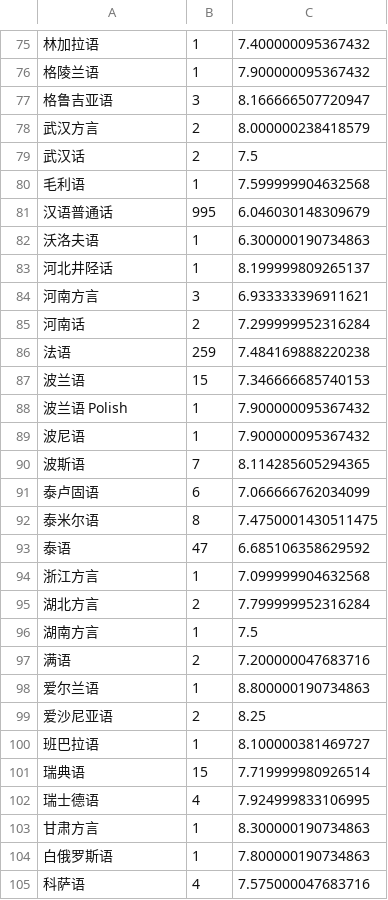
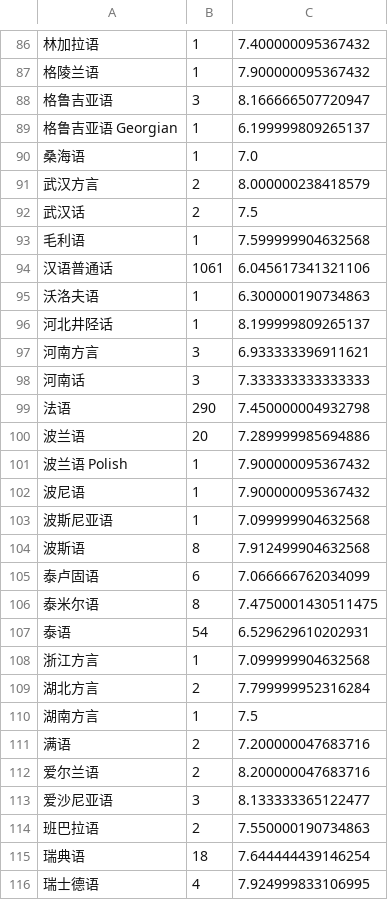
Before and after one commit to xuyou1999/ML_Final_Project_Code, a CSV file: data/language_avg.csv, drawn as a sheet; only a part is shown, gaps mark what is left out; the shorter side is filled out with more unchanged rows; addresses are those after the commit; the diff covers the shown part only; the diff names each change by its address in the sheet, - before the commit and + after, or states it on an @@ line.

```diff
--- a/data/language_avg.csv
+++ b/data/language_avg.csv
+row 89: 格鲁吉亚语 Georgian | 1 | 6.199999809265137
+row 90: 桑海语 | 1 | 7.0
-B94: 995
+B94: 1061
-C94: 6.046030148309679
+C94: 6.045617341321106
-B98: 2
+B98: 3
-C98: 7.299999952316284
+C98: 7.333333333333333
-B99: 259
+B99: 290
-C99: 7.484169888220238
+C99: 7.450000004932798
-B100: 15
+B100: 20
-C100: 7.346666685740153
+C100: 7.289999985694886
+row 103: 波斯尼亚语 | 1 | 7.099999904632568
-B104: 7
+B104: 8
-C104: 8.114285605294365
+C104: 7.912499904632568
-B107: 47
+B107: 54
-C107: 6.685106358629592
+C107: 6.529629610202931
-B112: 1
+B112: 2
-C112: 8.800000190734863
+C112: 8.200000047683716
-B113: 2
+B113: 3
-C113: 8.25
+C113: 8.133333365122477
-B114: 1
+B114: 2
-C114: 8.100000381469727
+C114: 7.550000190734863
-B115: 15
+B115: 18
-C115: 7.719999980926514
+C115: 7.644444439146254
```
Also changed, not shown: 15 added rows and 62 edited cells elsewhere in this file, data/actor_empty.csv, data/director_empty.csv, 23 other files.
